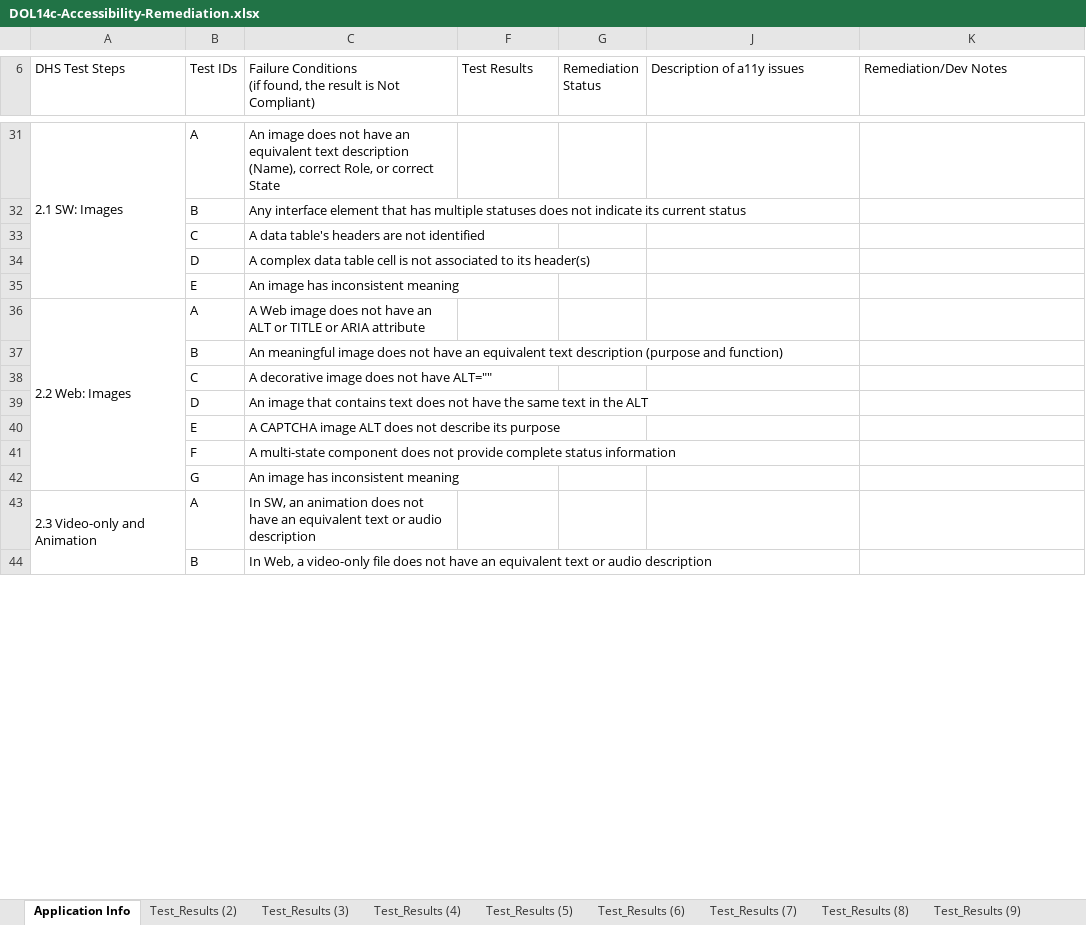
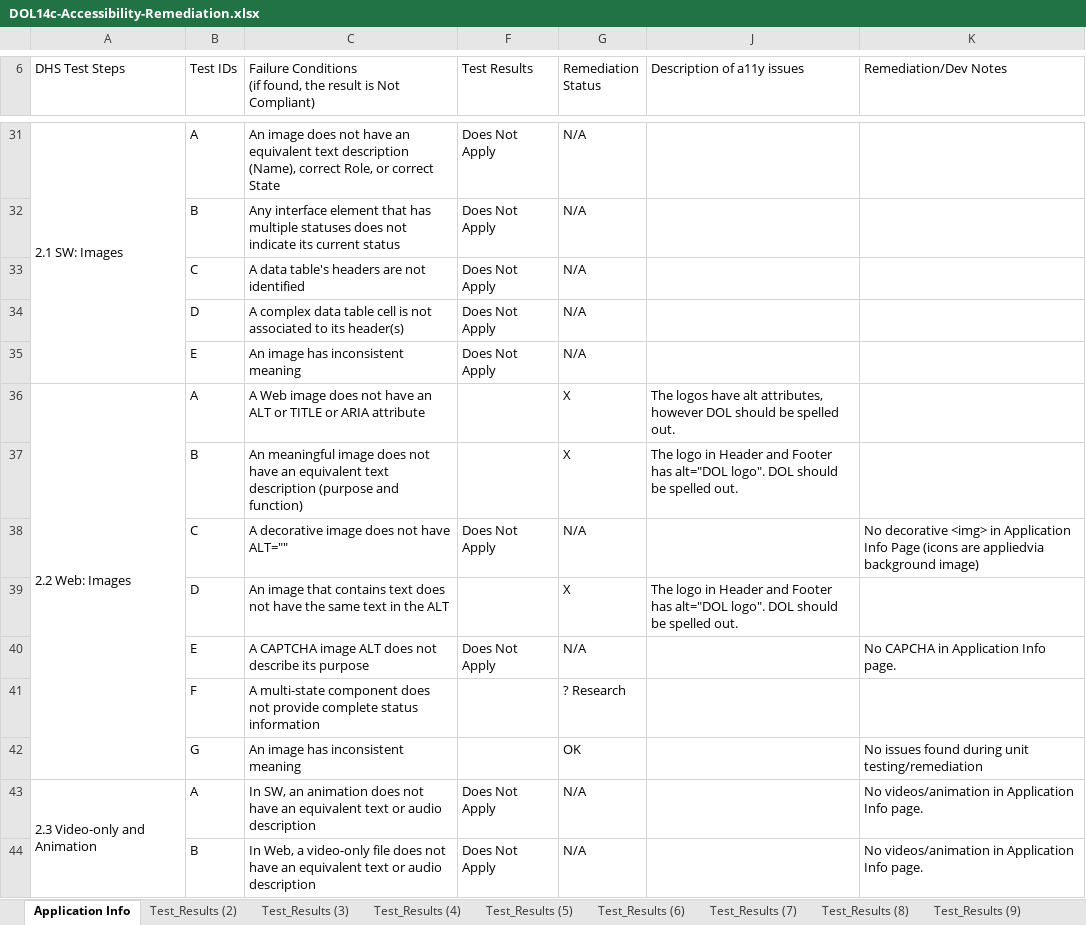
Before and after one commit to 18F/dol-whd-14c, an Excel workbook: docs/a11y/DOL14c-Accessibility-Remediation.xlsx, sheet Application Info, drawn as a sheet; only a part is shown, gaps mark what is left out; values as stored, in another font and other column widths than the file's, no cell formats; the diff covers the shown part only; the diff names each change by its address in the sheet, - before the commit and + after, or states it on an @@ line.

Commit message:
#287: a11y App Info: Updated remediation status spreadsheet.

```diff
--- a/docs/a11y/DOL14c-Accessibility-Remediation.xlsx (sheet Application Info)
+++ b/docs/a11y/DOL14c-Accessibility-Remediation.xlsx (sheet Application Info)
-F31:F35 (Test Results): (empty)
+F31:F35 (Test Results): Does Not Apply
-G31:G35 (Remediation Status): (empty)
+G31:G35 (Remediation Status): N/A
-G36:G37 (Remediation Status): (empty)
+G36:G37 (Remediation Status): X
-J36 (Description of a11y issues): (empty)
+J36 (Description of a11y issues): The logos have alt attributes, however DOL should be spelled out.
-J37 (Description of a11y issues): (empty)
+J37 (Description of a11y issues): The logo in Header and Footer has alt="DOL logo". DOL should be spelled out.
-F38 (Test Results): (empty)
+F38 (Test Results): Does Not Apply
-G38 (Remediation Status): (empty)
+G38 (Remediation Status): N/A
-K38 (Remediation/Dev Notes): (empty)
+K38 (Remediation/Dev Notes): No decorative <img> in Application Info Page (icons are appliedvia background image)
-G39 (Remediation Status): (empty)
+G39 (Remediation Status): X
-J39 (Description of a11y issues): (empty)
+J39 (Description of a11y issues): The logo in Header and Footer has alt="DOL logo". DOL should be spelled out.
-F40 (Test Results): (empty)
+F40 (Test Results): Does Not Apply
-G40 (Remediation Status): (empty)
+G40 (Remediation Status): N/A
-K40 (Remediation/Dev Notes): (empty)
+K40 (Remediation/Dev Notes): No CAPCHA in Application Info page.
-G41 (Remediation Status): (empty)
+G41 (Remediation Status): ? Research
-G42 (Remediation Status): (empty)
+G42 (Remediation Status): OK
-K42 (Remediation/Dev Notes): (empty)
+K42 (Remediation/Dev Notes): No issues found during unit testing/remediation
-F43:F44 (Test Results): (empty)
+F43:F44 (Test Results): Does Not Apply
-G43:G44 (Remediation Status): (empty)
+G43:G44 (Remediation Status): N/A
-K43:K44 (Remediation/Dev Notes): (empty)
+K43:K44 (Remediation/Dev Notes): No videos/animation in Application Info page.
```
Also changed, not shown: 149 edited cells elsewhere in this sheet, cell formats, hidden cells.
